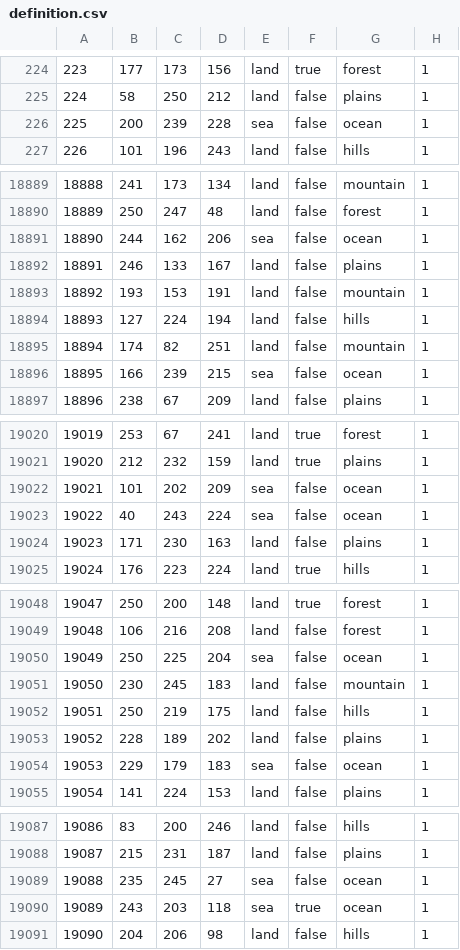
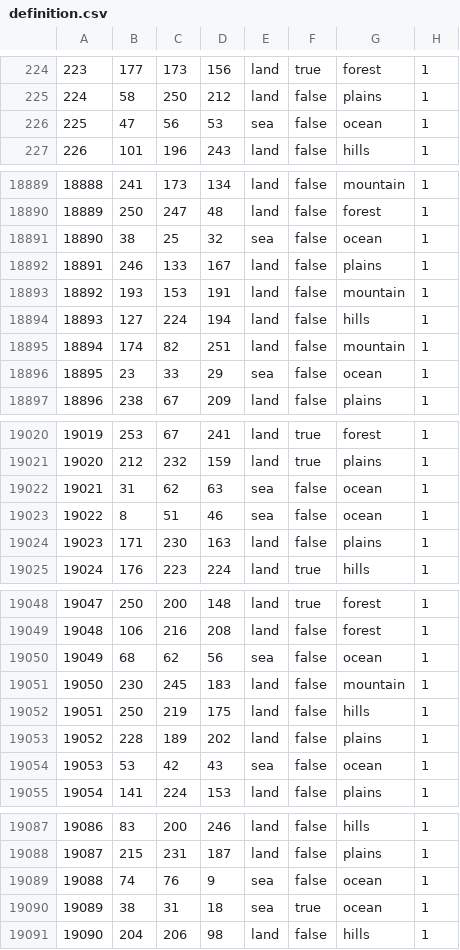
Before and after one commit to Weeny-Pouchkinn/Legacy-of-Kattail, a CSV file: map/definition.csv, drawn as a sheet; only a part is shown, gaps mark what is left out; the diff covers the shown part only.

```diff
--- a/map/definition.csv
+++ b/map/definition.csv
@@ -225,3 +225,3 @@
 224;58;250;212;land;false;plains;1
-225;200;239;228;sea;false;ocean;1
+225;47;56;53;sea;false;ocean;1
 226;101;196;243;land;false;hills;1
@@ -18890,3 +18890,3 @@
 18889;250;247;48;land;false;forest;1
-18890;244;162;206;sea;false;ocean;1
+18890;38;25;32;sea;false;ocean;1
 18891;246;133;167;land;false;plains;1
@@ -18895,3 +18895,3 @@
 18894;174;82;251;land;false;mountain;1
-18895;166;239;215;sea;false;ocean;1
+18895;23;33;29;sea;false;ocean;1
 18896;238;67;209;land;false;plains;1
@@ -19021,4 +19021,4 @@
 19020;212;232;159;land;true;plains;1
-19021;101;202;209;sea;false;ocean;1
-19022;40;243;224;sea;false;ocean;1
+19021;31;62;63;sea;false;ocean;1
+19022;8;51;46;sea;false;ocean;1
 19023;171;230;163;land;false;plains;1
@@ -19049,3 +19049,3 @@
 19048;106;216;208;land;false;forest;1
-19049;250;225;204;sea;false;ocean;1
+19049;68;62;56;sea;false;ocean;1
 19050;230;245;183;land;false;mountain;1
@@ -19053,3 +19053,3 @@
 19052;228;189;202;land;false;plains;1
-19053;229;179;183;sea;false;ocean;1
+19053;53;42;43;sea;false;ocean;1
 19054;141;224;153;land;false;plains;1
@@ -19088,4 +19088,4 @@
 19087;215;231;187;land;false;plains;1
-19088;235;245;27;sea;false;ocean;1
-19089;243;203;118;sea;true;ocean;1
+19088;74;76;9;sea;false;ocean;1
+19089;38;31;18;sea;true;ocean;1
 19090;204;206;98;land;false;hills;1
```
Also changed, not shown: 156 edited cells elsewhere in this file, 2 other files.
